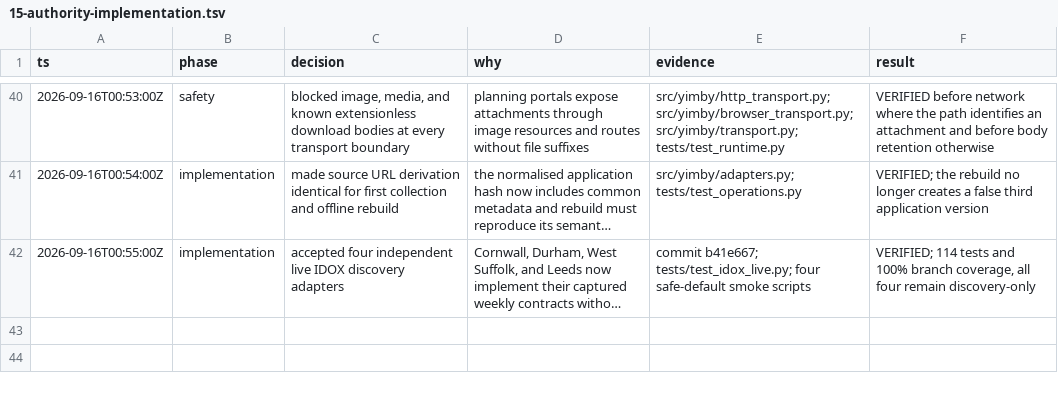
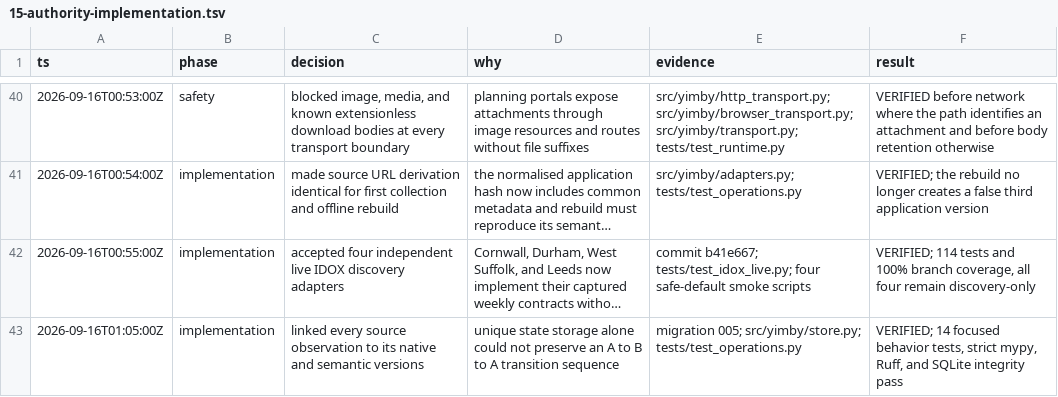
Before and after one commit to kstathou/uk-planning-applications, a TSV file: .audit/15-authority-implementation.tsv, drawn as a sheet; only a part is shown, gaps mark what is left out; long unchanged cells end in …; the diff names each change by its address in the sheet, - before the commit and + after, or states it on an @@ line.

Commit message:
Preserve source observation transitions

```diff
--- a/.audit/15-authority-implementation.tsv
+++ b/.audit/15-authority-implementation.tsv
+row 43: 2026-09-16T01:05:00Z | implementation | linked every source observation to its native and semantic versions | unique state storage alone could not preserve an A to B to A transition sequence | migration 005; src/yimby/store.py; tests/test_operations.py | VERIFIED; 14 focused behavior tests, strict mypy, Ruff, and SQLite integrity pass
```
Also changed, not shown: 6 other files.
